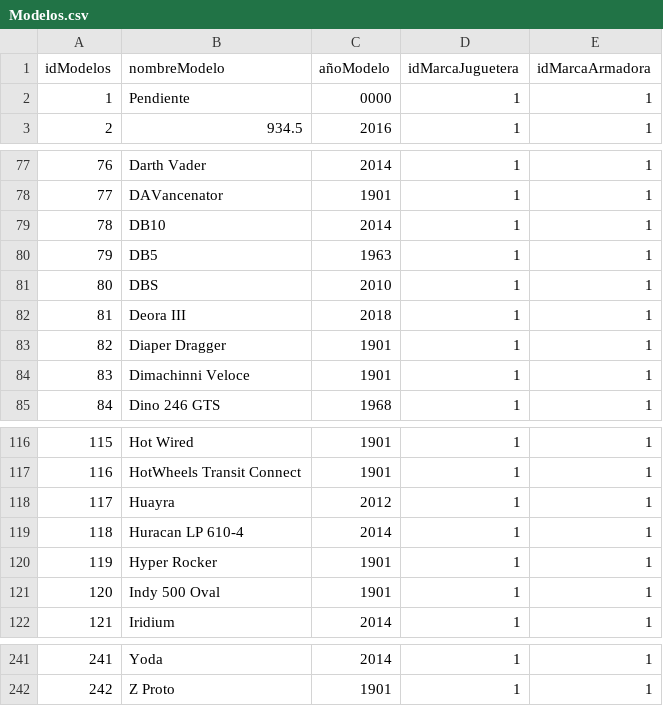
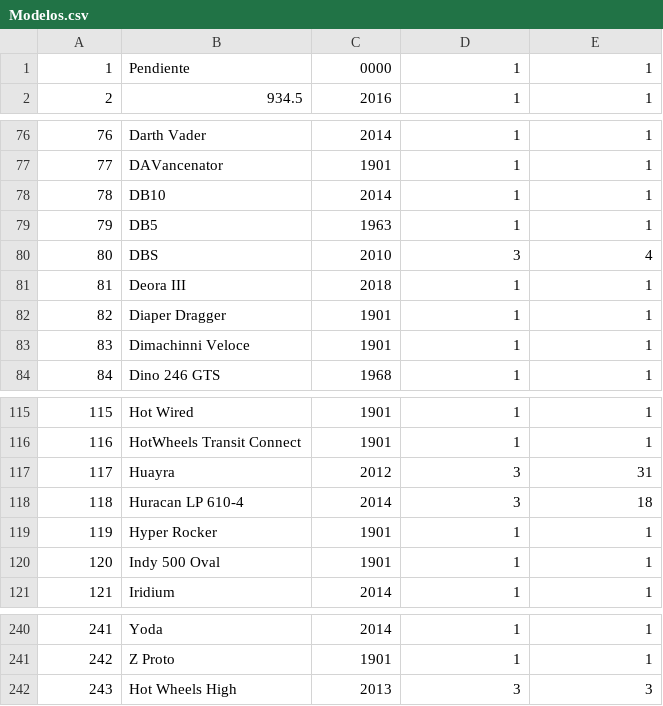
Before and after one commit to natan9019/virtuajoint, a CSV file: database/Csvs/Modelos.csv, drawn as a sheet; only a part is shown, gaps mark what is left out; removed rows and columns are numbered as before the commit, all else as after; the diff names each change by its address in the sheet, - before the commit and + after, or states it on an @@ line.

```diff
--- a/database/Csvs/Modelos.csv
+++ b/database/Csvs/Modelos.csv
-row 1: idModelos | nombreModelo | añoModelo | idMarcaJuguetera | idMarcaArmadora
-D80: 1
+D80: 3
-E80: 1
+E80: 4
-D117:D118: 1
+D117:D118: 3
-E117: 1
+E117: 31
-E118: 1
+E118: 18
+row 242: 243 | Hot Wheels High | 2013 | 3 | 3
```
Also changed, not shown: 14 other files.
